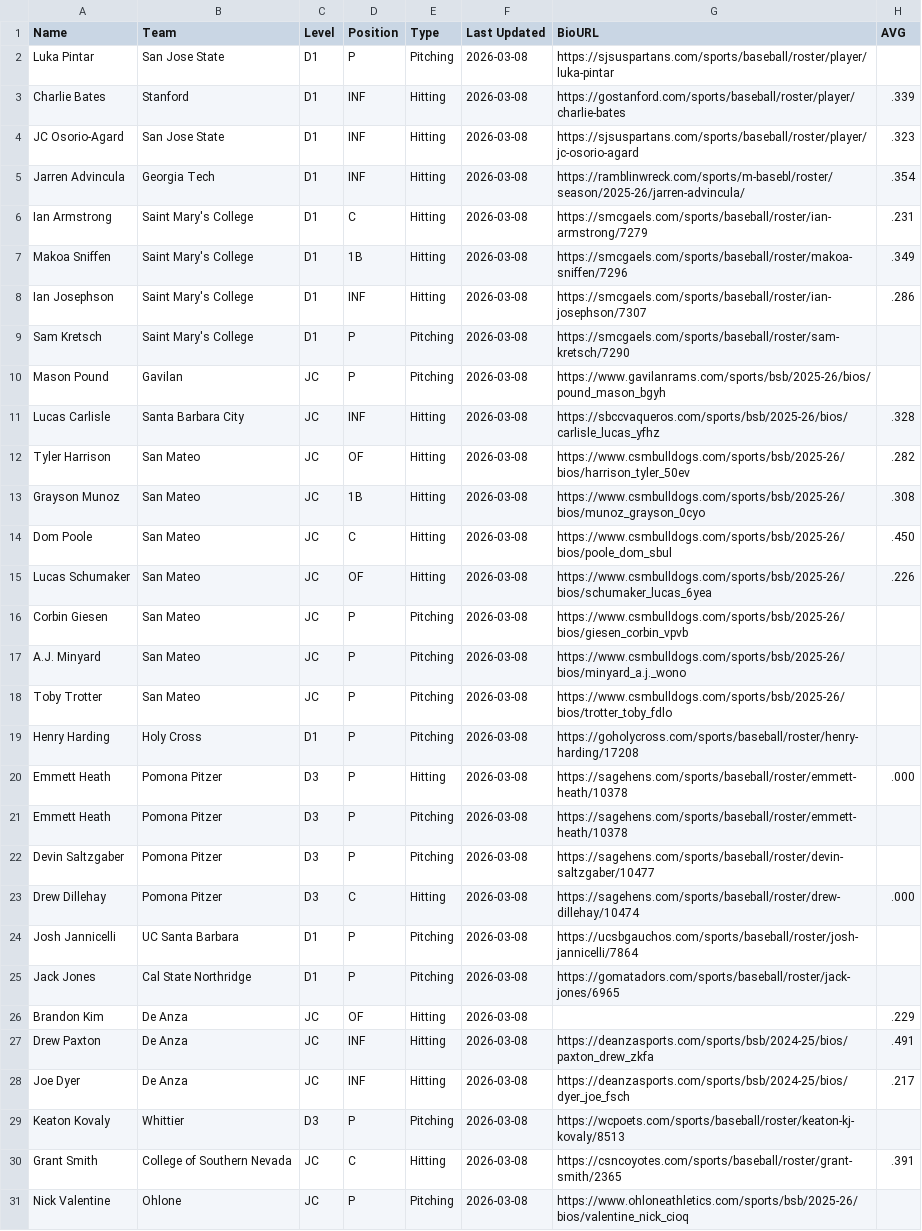
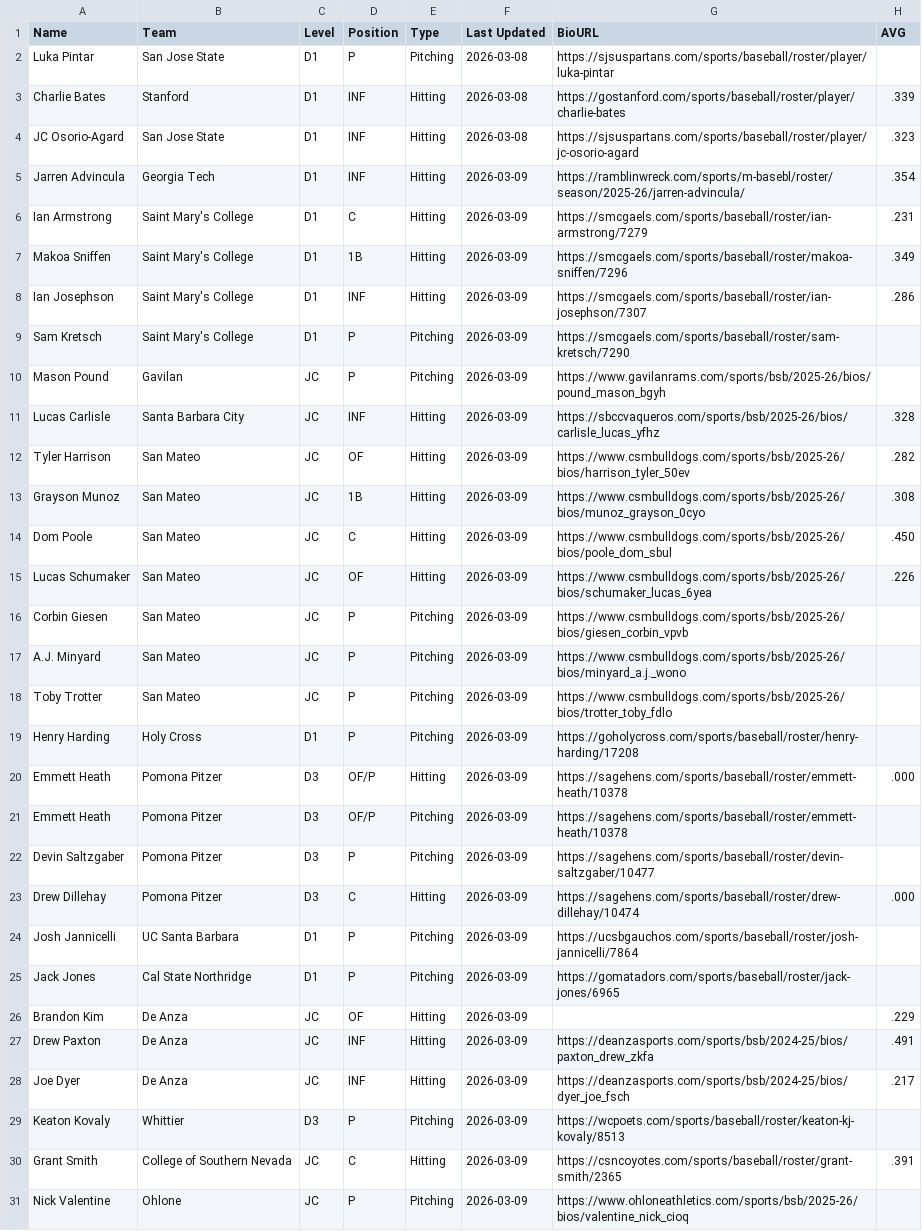
Before and after one commit to krojko24/ccb-alumni-tracker, a CSV file: college_stats.csv, drawn as a sheet; only a part is shown; the diff covers the shown part only; the diff names each change by its address in the sheet, - before the commit and + after, or states it on an @@ line.

Commit message:
Update college_stats.csv 3-9-26

```diff
--- a/college_stats.csv
+++ b/college_stats.csv
-F5:F31 (Last Updated): 2026-03-08
+F5:F31 (Last Updated): 2026-03-09
-D20:D21 (Position): P
+D20:D21 (Position): OF/P
```
Also changed, not shown: 97 edited cells elsewhere in this file.
